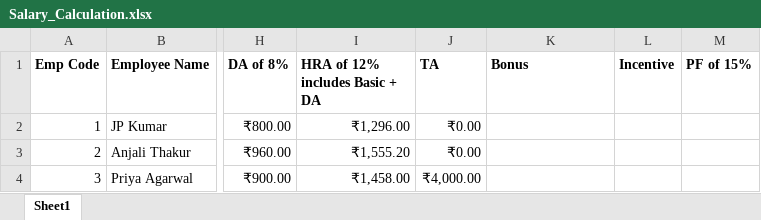
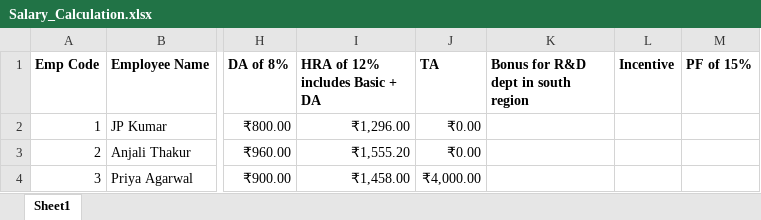
Before and after one commit to varunesharasu/Excel, an Excel workbook: Salary_Calculation.xlsx, sheet Sheet1, drawn as a sheet; only a part is shown, gaps mark what is left out; values as stored, in another font and other column widths than the file's, no borders; the diff names each change by its address in the sheet, - before the commit and + after, or states it on an @@ line.

Commit message:
Updated Salary_Calculation.xlsx

```diff
--- a/Salary_Calculation.xlsx (sheet Sheet1)
+++ b/Salary_Calculation.xlsx (sheet Sheet1)
-K1: Bonus
+K1: Bonus for R&D dept in south region
```
